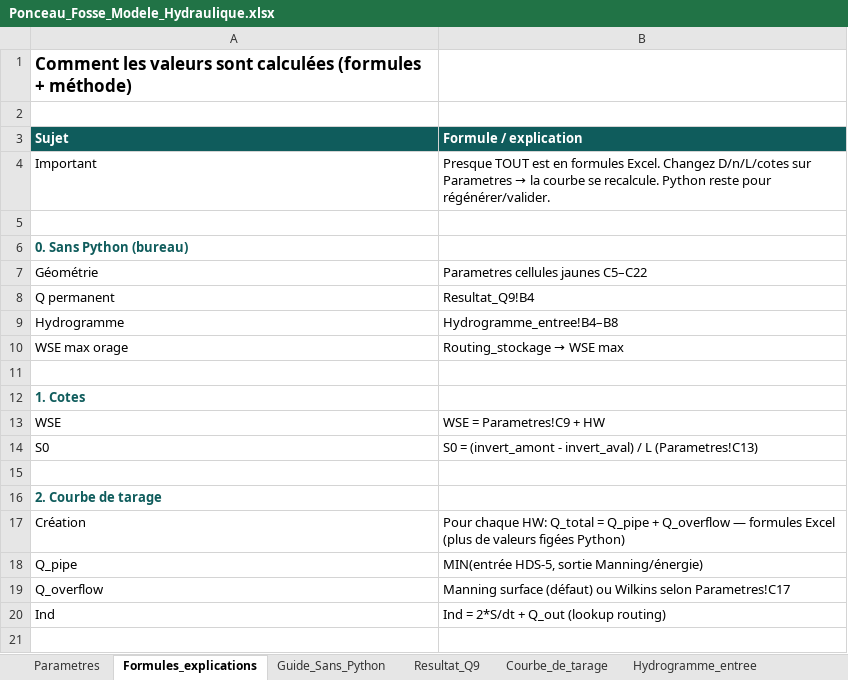
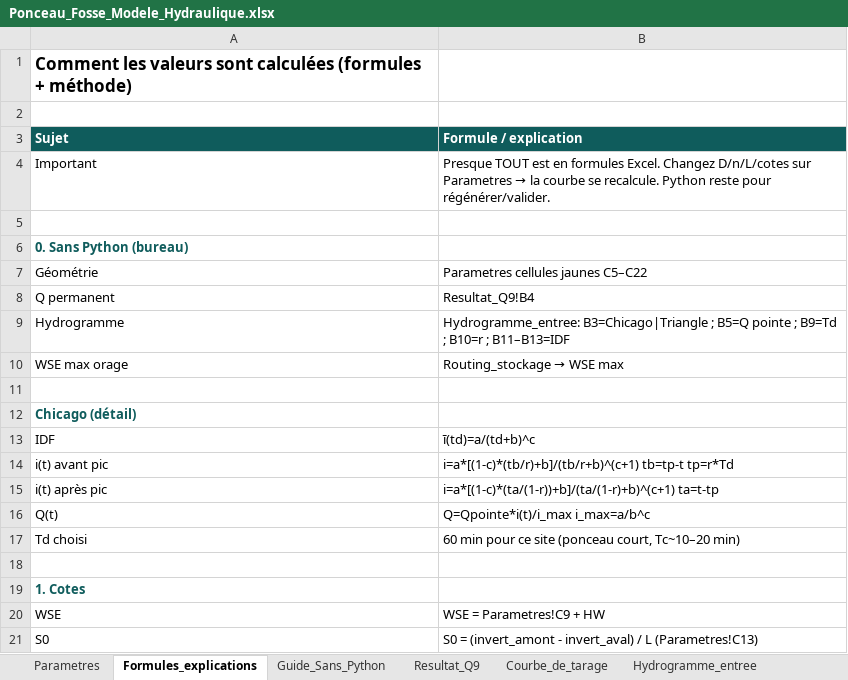
Before and after one commit to acon560-prog/idf-web-app, an Excel workbook: engineering/drainage-design/ponceau_fosse_model/Ponceau_Fosse_Modele_Hydraulique.xlsx, sheet Formules_explications, drawn as a sheet; only a part is shown; the shorter side is filled out with more unchanged rows; values as stored, in another font and other column widths than the file's, no borders; the diff names each change by its address in the sheet, - before the commit and + after, or states it on an @@ line.

```diff
--- a/engineering/drainage-design/ponceau_fosse_model/Ponceau_Fosse_Modele_Hydraulique.xlsx (sheet Formules_explications)
+++ b/engineering/drainage-design/ponceau_fosse_model/Ponceau_Fosse_Modele_Hydraulique.xlsx (sheet Formules_explications)
-B9 (Formule / explication): Hydrogramme_entree!B4–B8
+B9 (Formule / explication): Hydrogramme_entree: B3=Chicago|Triangle ; B5=Q pointe ; B9=Td ; B10=r ; B11–B13=IDF
+row 11: (empty)
+row 12: Chicago (détail)
+row 13: IDF | ī(td)=a/(td+b)^c
+row 14: i(t) avant pic | i=a*[(1-c)*(tb/r)+b]/(tb/r+b)^(c+1) tb=tp-t tp=r*Td
+row 15: i(t) après pic | i=a*[(1-c)*(ta/(1-r))+b]/(ta/(1-r)+b)^(c+1) ta=t-tp
+row 16: Q(t) | Q=Qpointe*i(t)/i_max i_max=a/b^c
+row 17: Td choisi | 60 min pour ce site (ponceau court, Tc~10–20 min)
```
Also changed, not shown: sheet Routing_stockage, sheet Hydrogramme_entree, sheet Hydrogramme_notes, sheet Guide_Sans_Python, sheet Comparaison_modes, sheet Resultat_Q9, 3 other files.
